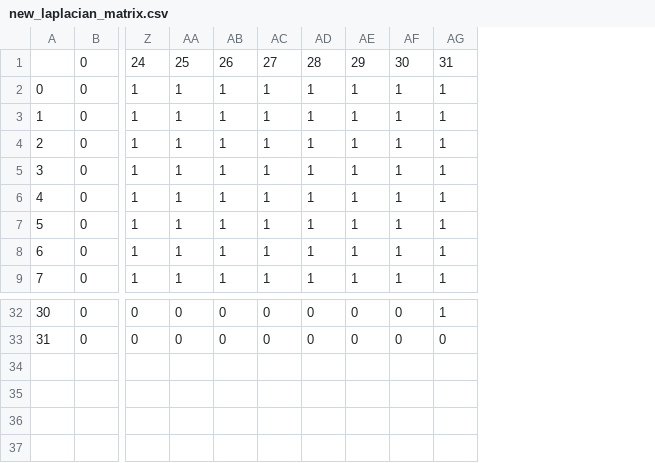
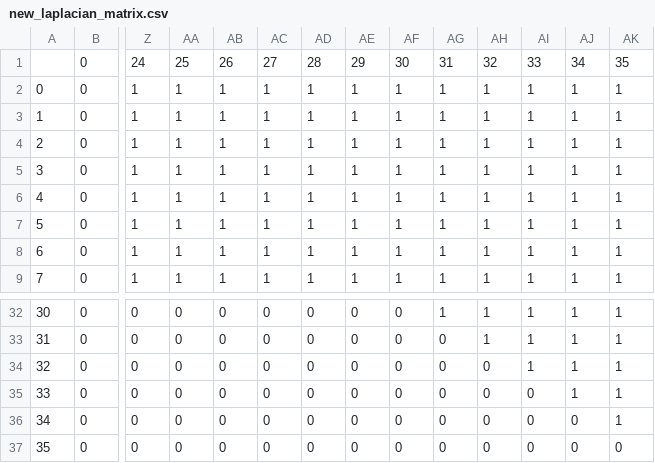
Before and after one commit to shiningsunnyday/food_app, a CSV file: new_laplacian_matrix.csv, drawn as a sheet; only a part is shown, gaps mark what is left out; rows hold the shown columns only; the diff names each change by its address in the sheet, - before the commit and + after, or states it on an @@ line.

```diff
--- a/new_laplacian_matrix.csv
+++ b/new_laplacian_matrix.csv
+column AH, rows 1-9: 32 | 1 | 1 | 1 | 1 | 1 | 1 | 1 | 1; rows 32-33: 1 | 1
+column AI, rows 1-9: 33 | 1 | 1 | 1 | 1 | 1 | 1 | 1 | 1; rows 32-33: 1 | 1
+column AJ, rows 1-9: 34 | 1 | 1 | 1 | 1 | 1 | 1 | 1 | 1; rows 32-33: 1 | 1
+column AK, rows 1-9: 35 | 1 | 1 | 1 | 1 | 1 | 1 | 1 | 1; rows 32-33: 1 | 1
+row 34: 32 | 0 | 0 | 0 | 0 | 0 | 0 | 0 | 0 | 0 | 0 | 1 | 1 | 1
+row 35: 33 | 0 | 0 | 0 | 0 | 0 | 0 | 0 | 0 | 0 | 0 | 0 | 1 | 1
+row 36: 34 | 0 | 0 | 0 | 0 | 0 | 0 | 0 | 0 | 0 | 0 | 0 | 0 | 1
+row 37: 35 | 0 | 0 | 0 | 0 | 0 | 0 | 0 | 0 | 0 | 0 | 0 | 0 | 0
```
Also changed, not shown: new_ingredients_test.csv, 2 other files.
